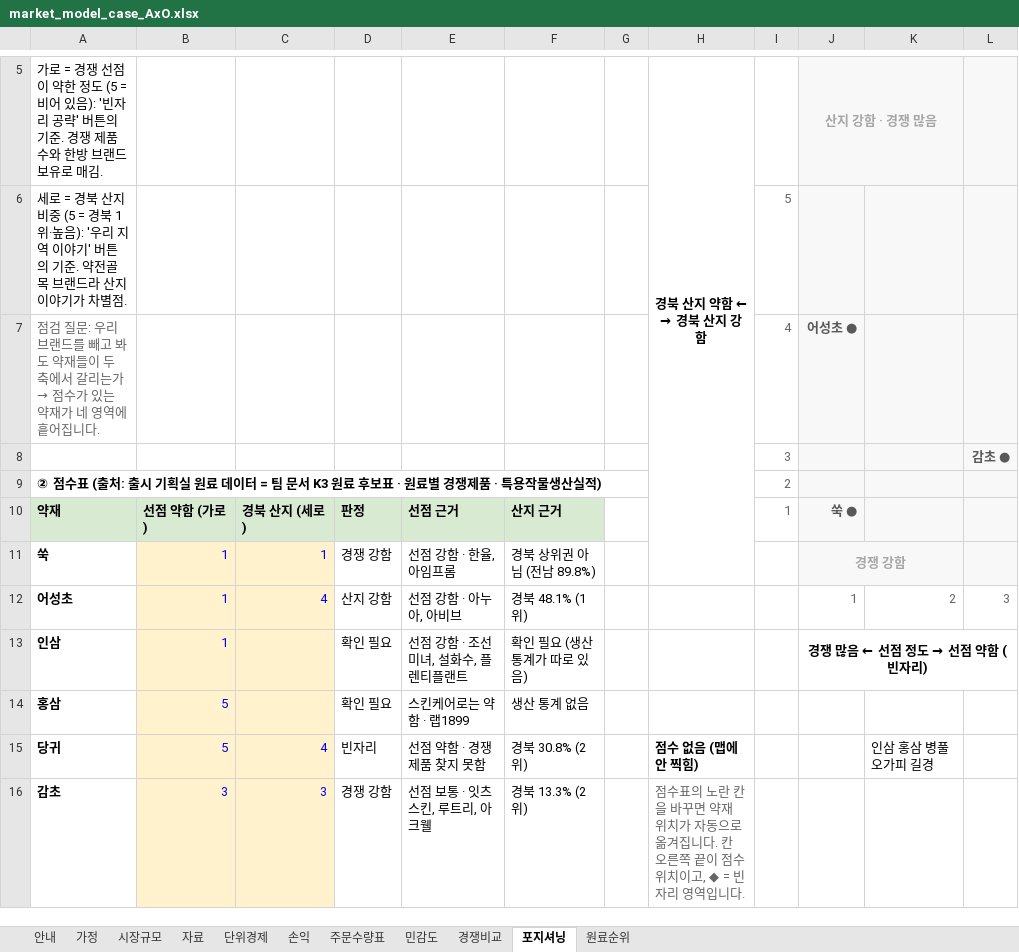
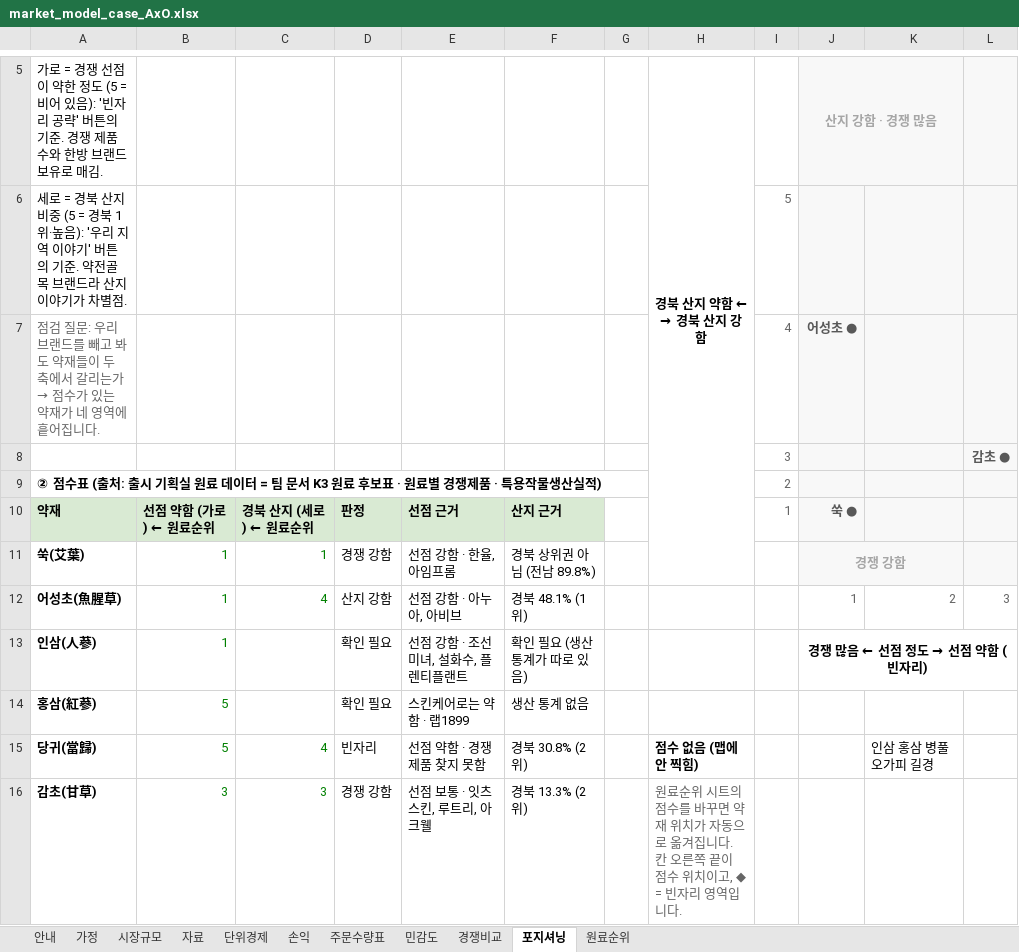
Before and after one commit to k-1026/AxO, an Excel workbook: idea/market_model_case_AxO.xlsx, sheet 포지셔닝, drawn as a sheet; only a part is shown, gaps mark what is left out; values as stored, in another font and other column widths than the file's, no borders; the diff covers the shown part only; the diff names each change by its address in the sheet, - before the commit and + after, or states it on an @@ line.

```diff
--- a/idea/market_model_case_AxO.xlsx (sheet 포지셔닝)
+++ b/idea/market_model_case_AxO.xlsx (sheet 포지셔닝)
-B10: 선점 약함 (가로)
+B10: 선점 약함 (가로) ← 원료순위
-C10: 경북 산지 (세로)
+C10: 경북 산지 (세로) ← 원료순위
-A11: 쑥
+A11: 쑥(艾葉)
-B11:C16 fill: #FFF2CC
+B11:C16 fill: none
-B11:C12 text colour: #0000FF
+B11:C12 text colour: #008000
-A12: 어성초
+A12: 어성초(魚腥草)
-A13: 인삼
+A13: 인삼(人蔘)
-B13:B14 text colour: #0000FF
+B13:B14 text colour: #008000
-A14: 홍삼
+A14: 홍삼(紅蔘)
-A15: 당귀
+A15: 당귀(當歸)
-B15:C16 text colour: #0000FF
+B15:C16 text colour: #008000
-A16: 감초
+A16: 감초(甘草)
-H16 (경북 산지 약함 ← → 경북 산지 강함): 점수표의 노란 칸을 바꾸면…
+H16 (경북 산지 약함 ← → 경북 산지 강함): 원료순위 시트의 점수를 바꾸면…
```
Also changed, not shown: 6 edited cells and cell formats elsewhere in this sheet, sheet 원료순위, formulas that keep their value.
